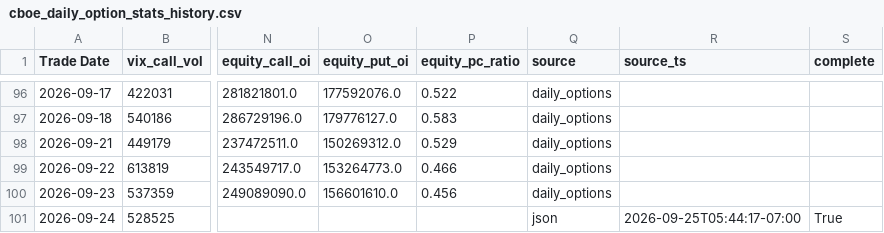
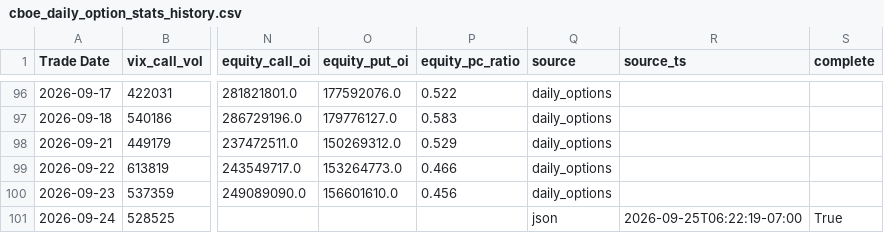
Before and after one commit to robinxueyufan0912/dcf_model, a CSV file: data/vix_call_spx_put/cboe_daily_option_stats_history.csv, drawn as a sheet; only a part is shown, gaps mark what is left out; the diff names each change by its address in the sheet, - before the commit and + after, or states it on an @@ line.

```diff
--- a/data/vix_call_spx_put/cboe_daily_option_stats_history.csv
+++ b/data/vix_call_spx_put/cboe_daily_option_stats_history.csv
-R101 (source_ts): 2026-09-25T05:44:17-07:00
+R101 (source_ts): 2026-09-25T06:22:19-07:00
```
Also changed, not shown: data/vix_call_spx_put/spx_put_flow_history.csv, data/vix_call_spx_put/vix_call_flow_history.csv, 2 other files.
